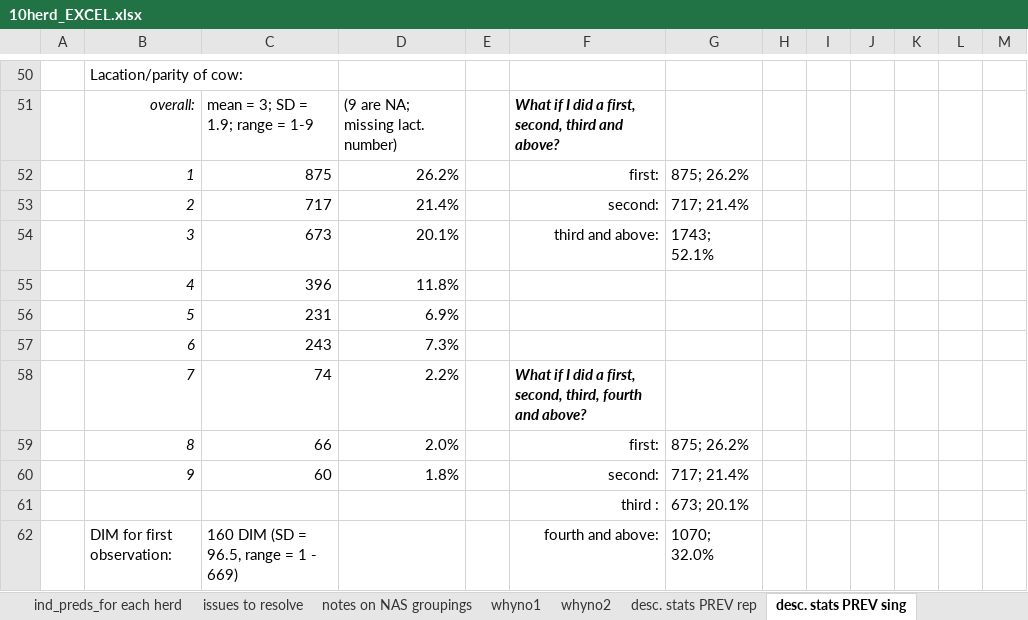
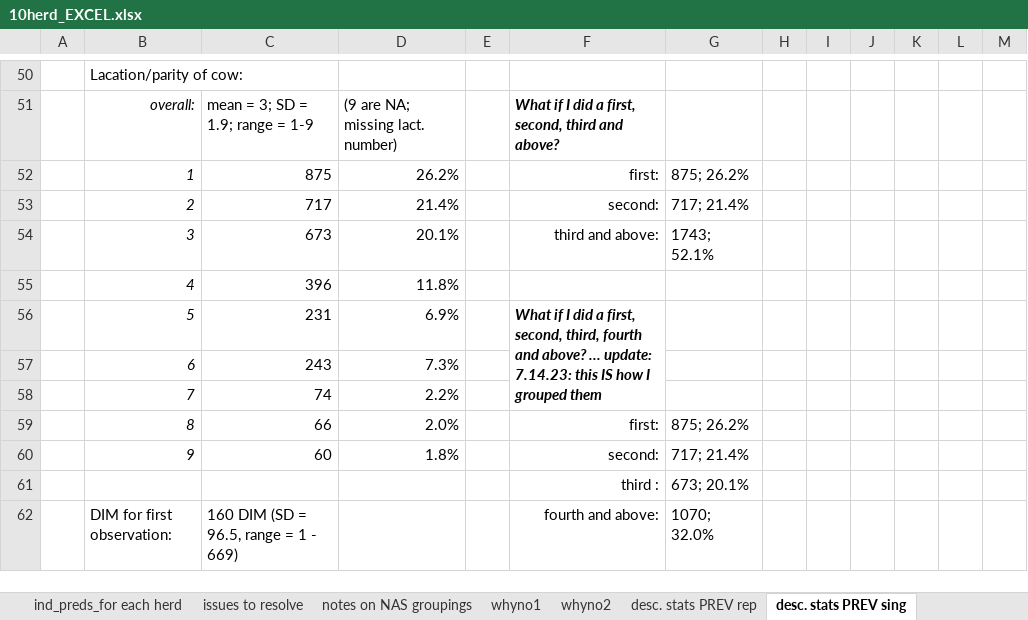
Before and after one commit to caitlin-jeffrey/OREI_Git, an Excel workbook: OREI_files/10-herd data/files associated with making 10-herd NAS modeling dataframe/10herd_EXCEL.xlsx, sheet desc. stats PREV sing, drawn as a sheet; only a part is shown, gaps mark what is left out; values as stored, in another font and other column widths than the file's, no borders; the diff names each change by its address in the sheet, - before the commit and + after, or states it on an @@ line.

```diff
--- a/OREI_files/10-herd data/files associated with making 10-herd NAS modeling dataframe/10herd_EXCEL.xlsx (sheet desc. stats PREV sing)
+++ b/OREI_files/10-herd data/files associated with making 10-herd NAS modeling dataframe/10herd_EXCEL.xlsx (sheet desc. stats PREV sing)
-F56: (empty)
+F56: What if I did a first, second, third, fourth and above? … update: 7.14.23: this IS how I grouped them
+F56:F58 merged
-F58: What if I did a first, second, third, fourth and above?
+F58: (empty)
```
Also changed, not shown: sheet desc. stats PREV rep, sheet desc. stats PAIRS, OREI_files/40-herd data/model building_sig associated predictors for each outcome.xlsx, 5 other files.
